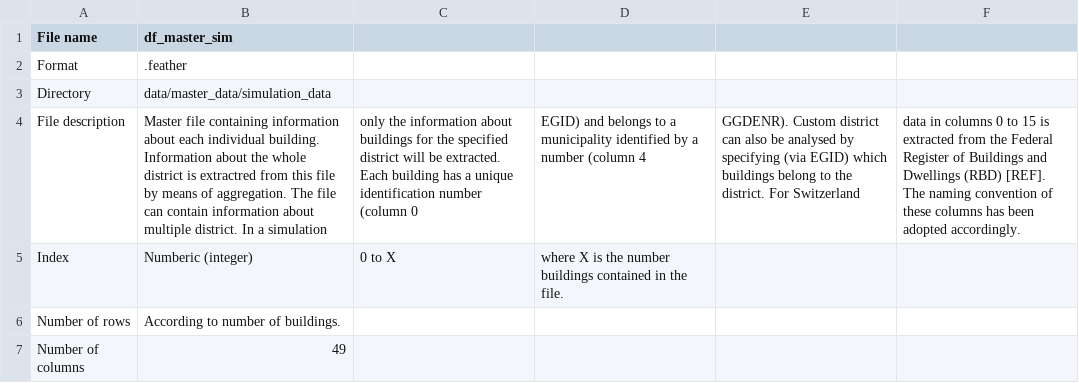
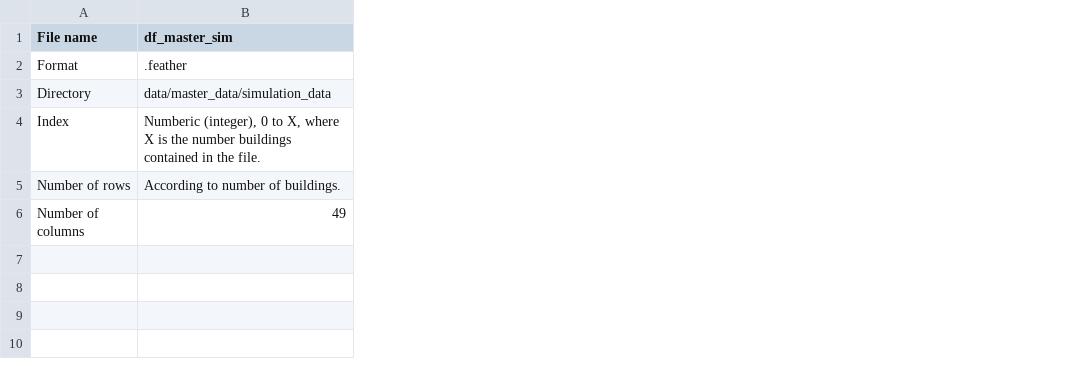
Before and after one commit to HSLUDEM/DEM_Documentation, a CSV file: docs/source/how_to_use_the_model/input_files_csv/master_file_info.csv, drawn as a sheet; removed rows and columns are numbered as before the commit, all else as after; the diff names each change by its address in the sheet, - before the commit and + after, or states it on an @@ line.

```diff
--- a/docs/source/how_to_use_the_model/input_files_csv/master_file_info.csv
+++ b/docs/source/how_to_use_the_model/input_files_csv/master_file_info.csv
-column C, row 5: 0 to X
-column D, row 5: where X is the number buildings contained in the file.
-column E, empty
-column F, empty
-row 4: File description | Master file containing information about each individual building. Information about the whole district is extractred from this file by means of aggregation. The file can contain information about multiple district. In a simulation | only the information about buildings for the specified district will be extracted. Each building has a unique identification number (column 0 | EGID) and belongs to a municipality identified by a number (column 4 | GGDENR). Custom district can also be analysed by specifying (via EGID) which buildings belong to the district. For Switzerland | data in columns 0 to 15 is extracted from the Federal Register of Buildings and Dwellings (RBD) [REF]. The naming convention of these columns has been adopted accordingly.
-B4 (df_master_sim): Numberic (integer)
+B4 (df_master_sim): Numberic (integer), 0 to X, where X is the number buildings contained in the file.
```
Also changed, not shown: 1 other file.
